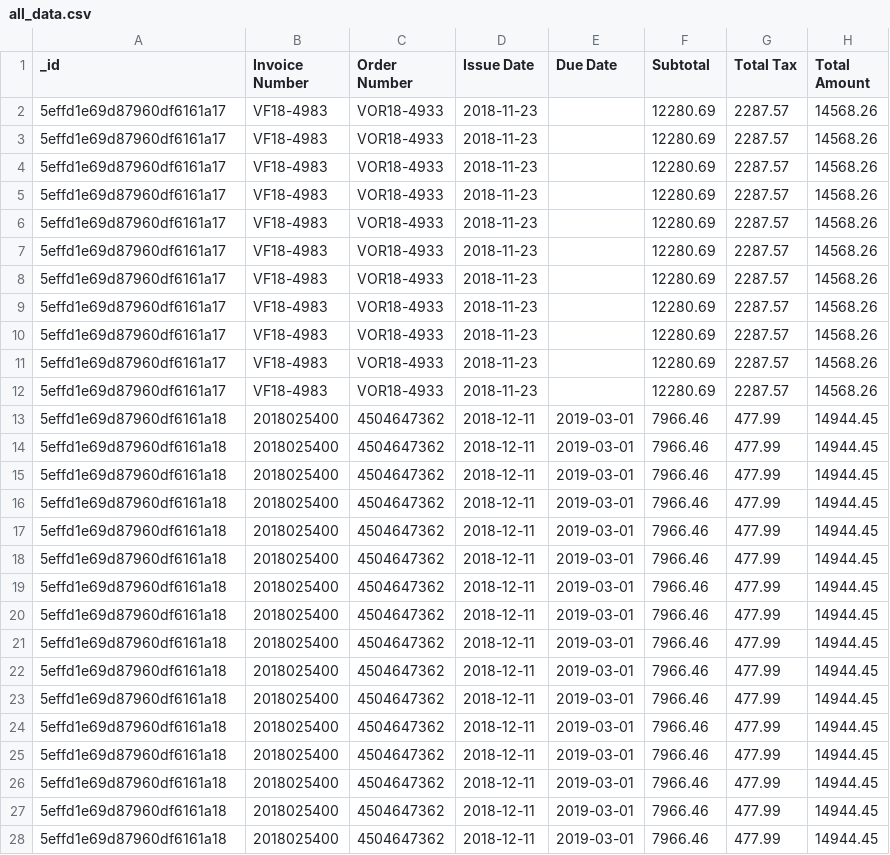
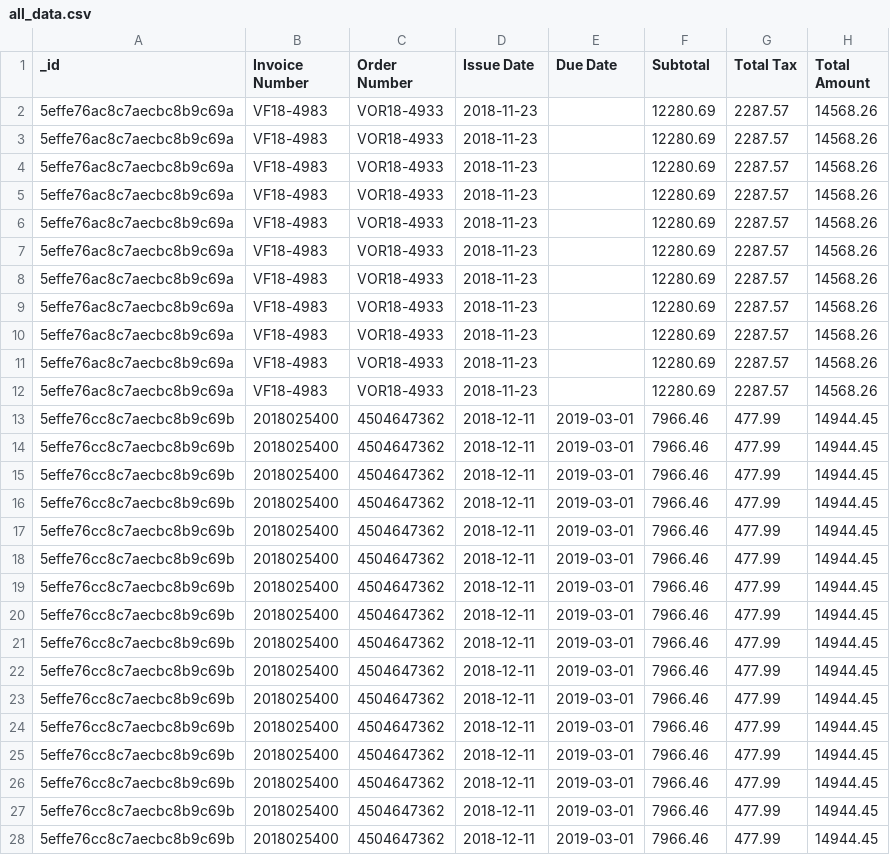
Before and after one commit to pranavpawar3/AB-InBev-Maverick-Round2, a CSV file: all_data.csv, drawn as a sheet; only a part is shown; the diff covers the shown part only; the diff names each change by its address in the sheet, - before the commit and + after, or states it on an @@ line.

```diff
--- a/all_data.csv
+++ b/all_data.csv
-A2:A12 (_id): 5effd1e69d87960df6161a17
+A2:A12 (_id): 5effe76ac8c7aecbc8b9c69a
-A13:A28 (_id): 5effd1e69d87960df6161a18
+A13:A28 (_id): 5effe76cc8c7aecbc8b9c69b
```
Also changed, not shown: 80 edited cells elsewhere in this file, 3 other files.
